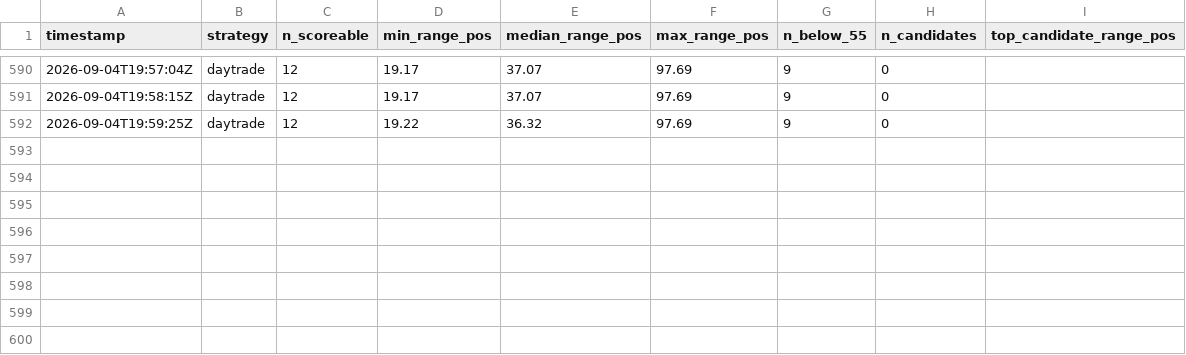
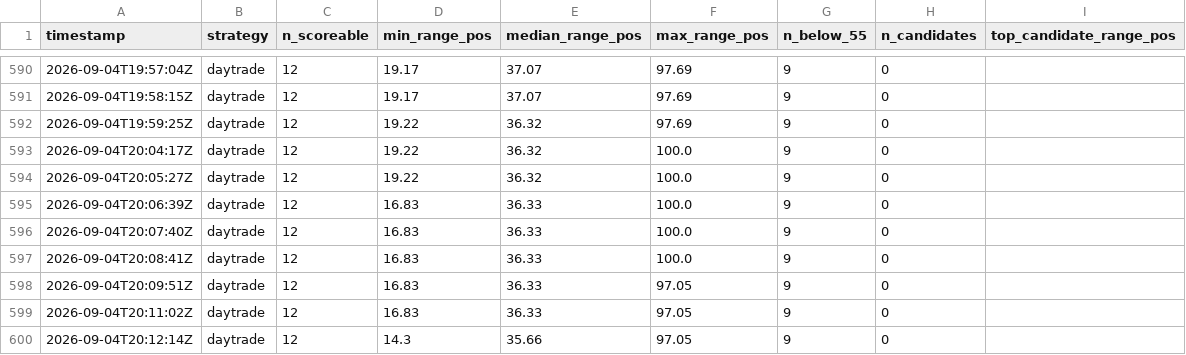
Before and after one commit to Bash-Collects-Crypto/Kirktron, a CSV file: range_pos_survey.csv, drawn as a sheet; only a part is shown, gaps mark what is left out.

```diff
--- a/range_pos_survey.csv
+++ b/range_pos_survey.csv
@@ -592 +592,9 @@ timestamp,strategy,n_scoreable,min_range_pos,median_range_pos,max_range_pos,n_be
 2026-09-04T19:59:25Z,daytrade,12,19.22,36.32,97.69,9,0,
+2026-09-04T20:04:17Z,daytrade,12,19.22,36.32,100.0,9,0,
+2026-09-04T20:05:27Z,daytrade,12,19.22,36.32,100.0,9,0,
+2026-09-04T20:06:39Z,daytrade,12,16.83,36.33,100.0,9,0,
+2026-09-04T20:07:40Z,daytrade,12,16.83,36.33,100.0,9,0,
+2026-09-04T20:08:41Z,daytrade,12,16.83,36.33,100.0,9,0,
+2026-09-04T20:09:51Z,daytrade,12,16.83,36.33,97.05,9,0,
+2026-09-04T20:11:02Z,daytrade,12,16.83,36.33,97.05,9,0,
+2026-09-04T20:12:14Z,daytrade,12,14.3,35.66,97.05,9,0,
```
Also changed, not shown: equity_history.csv, gate_census.csv, 5 other files.
